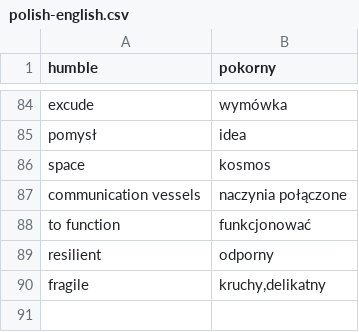
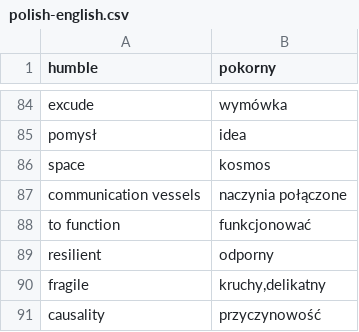
Before and after one commit to cezarysanecki/anki-cards, a CSV file: polish-english.csv, drawn as a sheet; only a part is shown, gaps mark what is left out.

Commit message:
Update polish-english.csv

```diff
--- a/polish-english.csv
+++ b/polish-english.csv
@@ -90 +90,2 @@ resilient|odporny
 fragile|kruchy,delikatny
+causality|przyczynowość
```
